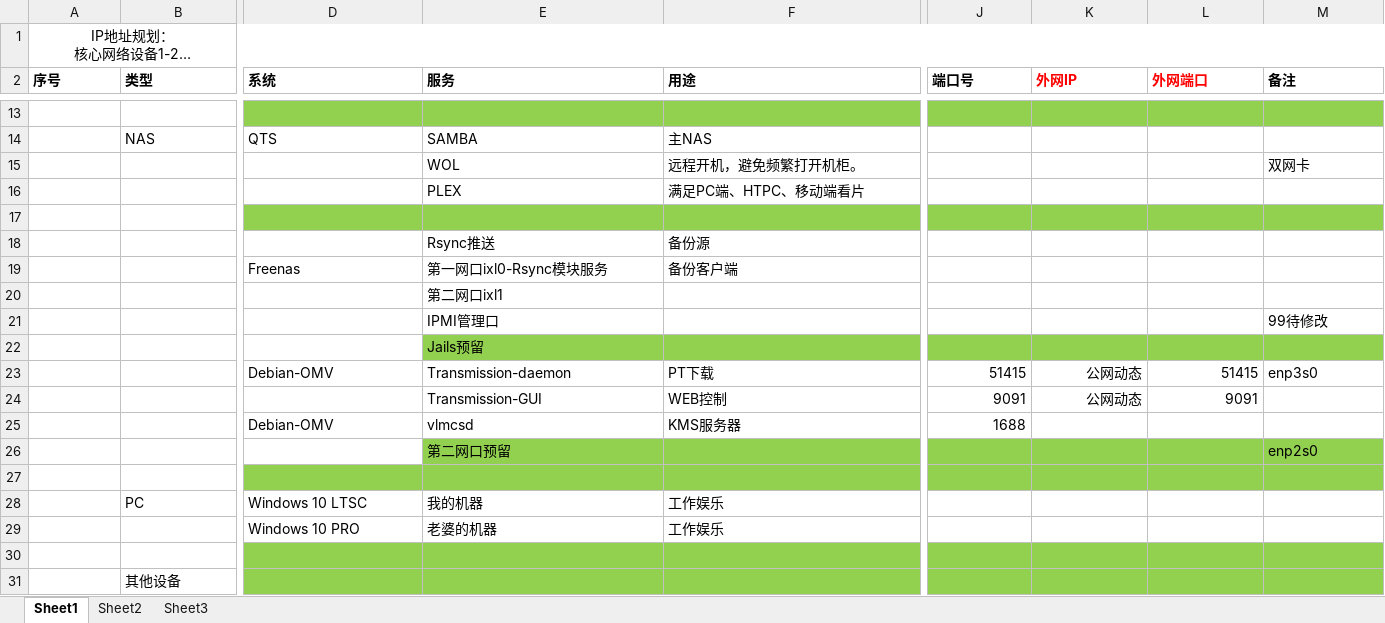
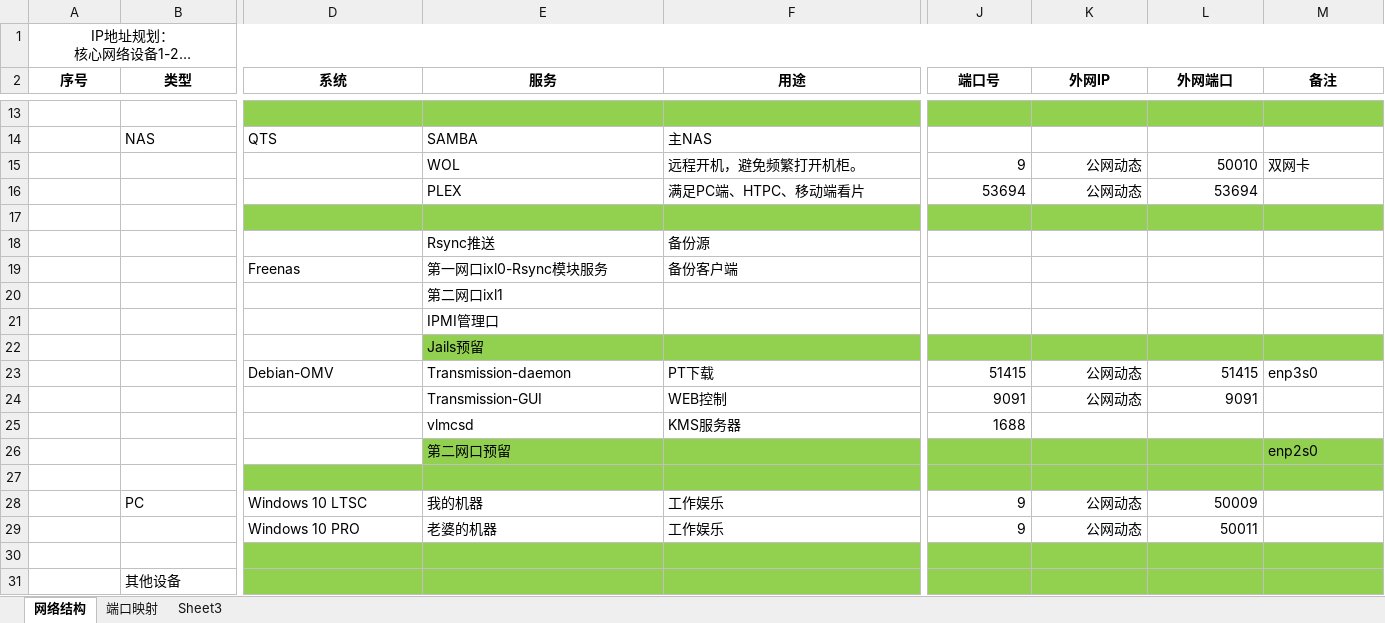
Before and after one commit to pillanangel/Happy2Death, an Excel workbook: 20191117-家庭网络结构信息.xlsx, sheet 网络结构, drawn as a sheet; only a part is shown, gaps mark what is left out; long unchanged cells end in …; values as stored, in another font and other column widths than the file's, no borders; removed rows and columns are numbered as before the commit, all else as after; rows hold the shown columns only; the diff covers the shown part only; the diff names each change by its address in the sheet, - before the commit and + after, or states it on an @@ line.

Commit message:
20191212

```diff
--- a/20191117-家庭网络结构信息.xlsx (sheet 网络结构)
+++ b/20191117-家庭网络结构信息.xlsx (sheet 网络结构)
-sheet tab: Sheet1
+sheet tab: 网络结构
-sheet tab: Sheet2
+sheet tab: 端口映射
-A2:M2 alignment: left
+A2:M2 alignment: center
-K2:L2 text colour: #FF0000
+K2:L2 text colour: black
-J15 (端口号): (empty)
+J15 (端口号): 9
-K15 (外网IP): (empty)
+K15 (外网IP): 公网动态
-L15 (外网端口): (empty)
+L15 (外网端口): 50010
-row 16:  |  |  | PLEX | 满足PC端、HTPC、移动端看片
+row 16:  |  |  | PLEX | 满足PC端、HTPC、移动端看片 | 53694 | 公网动态 | 53694
-M21 (备注): 99待修改
+M21 (备注): (empty)
-D25 (系统): Debian-OMV
+D25 (系统): (empty)
-J28:J29 (端口号): (empty)
+J28:J29 (端口号): 9
-K28:K29 (外网IP): (empty)
+K28:K29 (外网IP): 公网动态
-L28 (外网端口): (empty)
+L28 (外网端口): 50009
-L29 (外网端口): (empty)
+L29 (外网端口): 50011
```
Also changed, not shown: cell formats elsewhere in this sheet.
